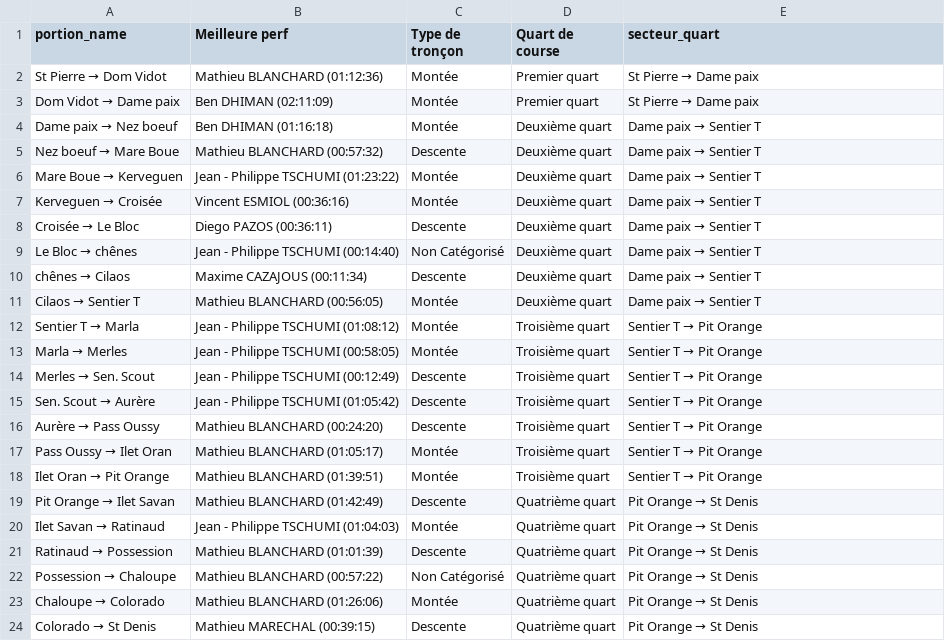
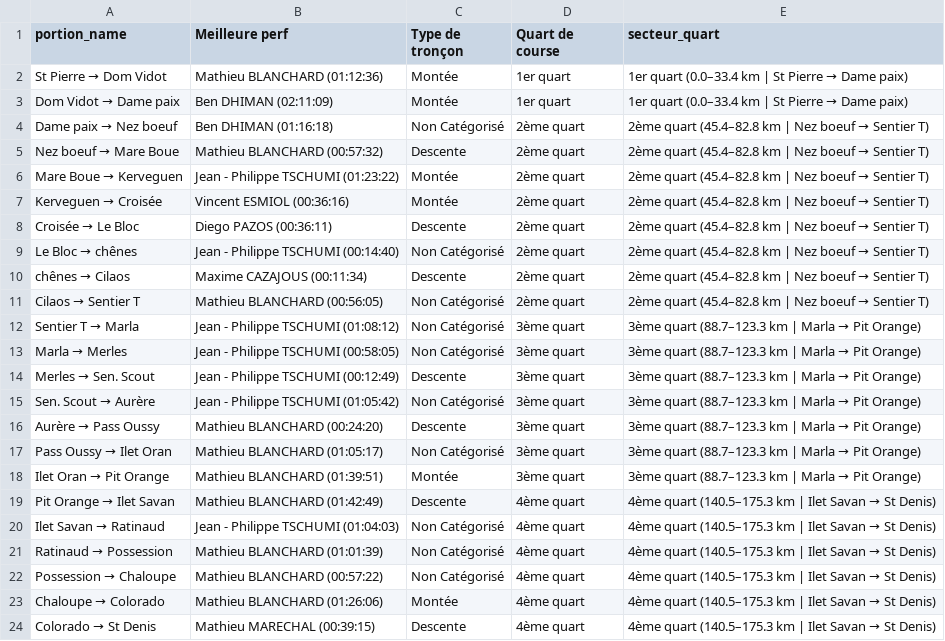
Before and after one commit to MagicTrailRun/TrailPacer2025, a CSV file: data/TrailPacer/grandraid-reunion-oxybol/GRR/post_course/df_config_GRR_2024.csv, drawn as a sheet.

```diff
--- a/data/TrailPacer/grandraid-reunion-oxybol/GRR/post_course/df_config_GRR_2024.csv
+++ b/data/TrailPacer/grandraid-reunion-oxybol/GRR/post_course/df_config_GRR_2024.csv
@@ -1,24 +1,24 @@
 portion_name,Meilleure perf,Type de tronçon,Quart de course,secteur_quart
-St Pierre → Dom Vidot,Mathieu BLANCHARD (01:12:36),Montée,Premier quart,St Pierre → Dame paix
-Dom Vidot → Dame paix,Ben DHIMAN (02:11:09),Montée,Premier quart,St Pierre → Dame paix
-Dame paix → Nez boeuf,Ben DHIMAN (01:16:18),Montée,Deuxième quart,Dame paix → Sentier T
-Nez boeuf → Mare Boue,Mathieu BLANCHARD (00:57:32),Descente,Deuxième quart,Dame paix → Sentier T
-Mare Boue → Kerveguen,Jean - Philippe TSCHUMI (01:23:22),Montée,Deuxième quart,Dame paix → Sentier T
-Kerveguen → Croisée,Vincent ESMIOL (00:36:16),Montée,Deuxième quart,Dame paix → Sentier T
-Croisée → Le Bloc,Diego PAZOS (00:36:11),Descente,Deuxième quart,Dame paix → Sentier T
-Le Bloc → chênes,Jean - Philippe TSCHUMI (00:14:40),Non Catégorisé,Deuxième quart,Dame paix → Sentier T
-chênes → Cilaos,Maxime CAZAJOUS (00:11:34),Descente,Deuxième quart,Dame paix → Sentier T
-Cilaos → Sentier T,Mathieu BLANCHARD (00:56:05),Montée,Deuxième quart,Dame paix → Sentier T
-Sentier T → Marla,Jean - Philippe TSCHUMI (01:08:12),Montée,Troisième quart,Sentier T → Pit Orange
-Marla → Merles,Jean - Philippe TSCHUMI (00:58:05),Montée,Troisième quart,Sentier T → Pit Orange
-Merles → Sen. Scout,Jean - Philippe TSCHUMI (00:12:49),Descente,Troisième quart,Sentier T → Pit Orange
-Sen. Scout → Aurère,Jean - Philippe TSCHUMI (01:05:42),Descente,Troisième quart,Sentier T → Pit Orange
-Aurère → Pass Oussy,Mathieu BLANCHARD (00:24:20),Descente,Troisième quart,Sentier T → Pit Orange
-Pass Oussy → Ilet  Oran,Mathieu BLANCHARD (01:05:17),Montée,Troisième quart,Sentier T → Pit Orange
-Ilet  Oran → Pit Orange,Mathieu BLANCHARD (01:39:51),Montée,Troisième quart,Sentier T → Pit Orange
-Pit Orange → Ilet Savan,Mathieu BLANCHARD (01:42:49),Descente,Quatrième quart,Pit Orange → St Denis
-Ilet Savan → Ratinaud,Jean - Philippe TSCHUMI (01:04:03),Montée,Quatrième quart,Pit Orange → St Denis
-Ratinaud → Possession,Mathieu BLANCHARD (01:01:39),Descente,Quatrième quart,Pit Orange → St Denis
-Possession → Chaloupe,Mathieu BLANCHARD (00:57:22),Non Catégorisé,Quatrième quart,Pit Orange → St Denis
-Chaloupe → Colorado,Mathieu BLANCHARD (01:26:06),Montée,Quatrième quart,Pit Orange → St Denis
-Colorado → St Denis,Mathieu MARECHAL (00:39:15),Descente,Quatrième quart,Pit Orange → St Denis
+St Pierre → Dom Vidot,Mathieu BLANCHARD (01:12:36),Montée,1er quart,1er quart (0.0–33.4 km | St Pierre → Dame paix)
+Dom Vidot → Dame paix,Ben DHIMAN (02:11:09),Montée,1er quart,1er quart (0.0–33.4 km | St Pierre → Dame paix)
+Dame paix → Nez boeuf,Ben DHIMAN (01:16:18),Non Catégorisé,2ème quart,2ème quart (45.4–82.8 km | Nez boeuf → Sentier T)
+Nez boeuf → Mare Boue,Mathieu BLANCHARD (00:57:32),Descente,2ème quart,2ème quart (45.4–82.8 km | Nez boeuf → Sentier T)
+Mare Boue → Kerveguen,Jean - Philippe TSCHUMI (01:23:22),Montée,2ème quart,2ème quart (45.4–82.8 km | Nez boeuf → Sentier T)
+Kerveguen → Croisée,Vincent ESMIOL (00:36:16),Montée,2ème quart,2ème quart (45.4–82.8 km | Nez boeuf → Sentier T)
+Croisée → Le Bloc,Diego PAZOS (00:36:11),Descente,2ème quart,2ème quart (45.4–82.8 km | Nez boeuf → Sentier T)
+Le Bloc → chênes,Jean - Philippe TSCHUMI (00:14:40),Non Catégorisé,2ème quart,2ème quart (45.4–82.8 km | Nez boeuf → Sentier T)
+chênes → Cilaos,Maxime CAZAJOUS (00:11:34),Descente,2ème quart,2ème quart (45.4–82.8 km | Nez boeuf → Sentier T)
+Cilaos → Sentier T,Mathieu BLANCHARD (00:56:05),Non Catégorisé,2ème quart,2ème quart (45.4–82.8 km | Nez boeuf → Sentier T)
+Sentier T → Marla,Jean - Philippe TSCHUMI (01:08:12),Non Catégorisé,3ème quart,3ème quart (88.7–123.3 km | Marla → Pit Orange)
+Marla → Merles,Jean - Philippe TSCHUMI (00:58:05),Non Catégorisé,3ème quart,3ème quart (88.7–123.3 km | Marla → Pit Orange)
+Merles → Sen. Scout,Jean - Philippe TSCHUMI (00:12:49),Descente,3ème quart,3ème quart (88.7–123.3 km | Marla → Pit Orange)
+Sen. Scout → Aurère,Jean - Philippe TSCHUMI (01:05:42),Non Catégorisé,3ème quart,3ème quart (88.7–123.3 km | Marla → Pit Orange)
+Aurère → Pass Oussy,Mathieu BLANCHARD (00:24:20),Descente,3ème quart,3ème quart (88.7–123.3 km | Marla → Pit Orange)
+Pass Oussy → Ilet  Oran,Mathieu BLANCHARD (01:05:17),Non Catégorisé,3ème quart,3ème quart (88.7–123.3 km | Marla → Pit Orange)
+Ilet  Oran → Pit Orange,Mathieu BLANCHARD (01:39:51),Montée,3ème quart,3ème quart (88.7–123.3 km | Marla → Pit Orange)
+Pit Orange → Ilet Savan,Mathieu BLANCHARD (01:42:49),Descente,4ème quart,4ème quart (140.5–175.3 km | Ilet Savan → St Denis)
+Ilet Savan → Ratinaud,Jean - Philippe TSCHUMI (01:04:03),Non Catégorisé,4ème quart,4ème quart (140.5–175.3 km | Ilet Savan → St Denis)
+Ratinaud → Possession,Mathieu BLANCHARD (01:01:39),Non Catégorisé,4ème quart,4ème quart (140.5–175.3 km | Ilet Savan → St Denis)
+Possession → Chaloupe,Mathieu BLANCHARD (00:57:22),Non Catégorisé,4ème quart,4ème quart (140.5–175.3 km | Ilet Savan → St Denis)
+Chaloupe → Colorado,Mathieu BLANCHARD (01:26:06),Montée,4ème quart,4ème quart (140.5–175.3 km | Ilet Savan → St Denis)
+Colorado → St Denis,Mathieu MARECHAL (00:39:15),Descente,4ème quart,4ème quart (140.5–175.3 km | Ilet Savan → St Denis)
```
Also changed, not shown: data/TrailPacer/grandraid-reunion-oxybol/MAS/post_course/df_config_MAS_2024.csv, data/TrailPacer/grandraid-reunion-oxybol/MTR/post_course/df_config_MTR_2024.csv, 15 other files.
